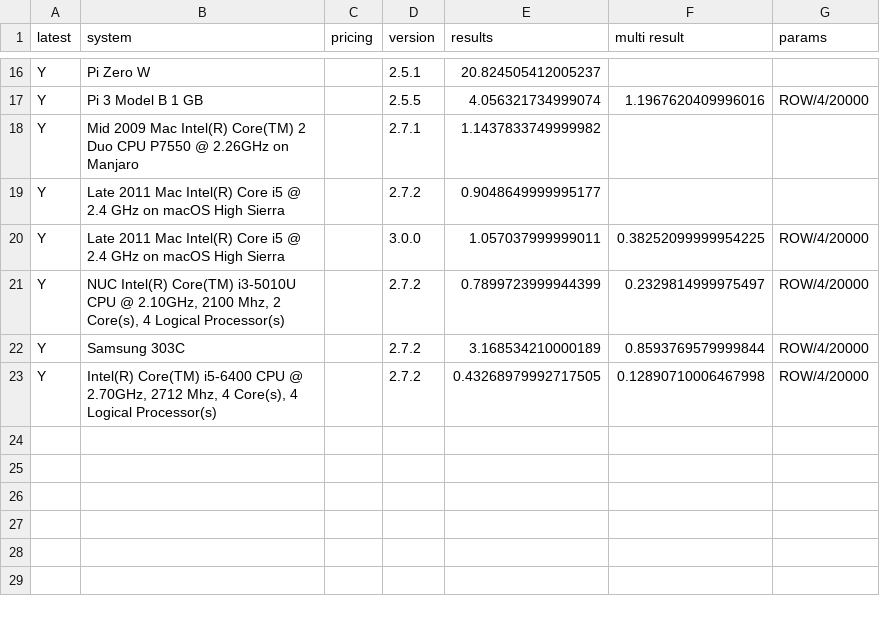
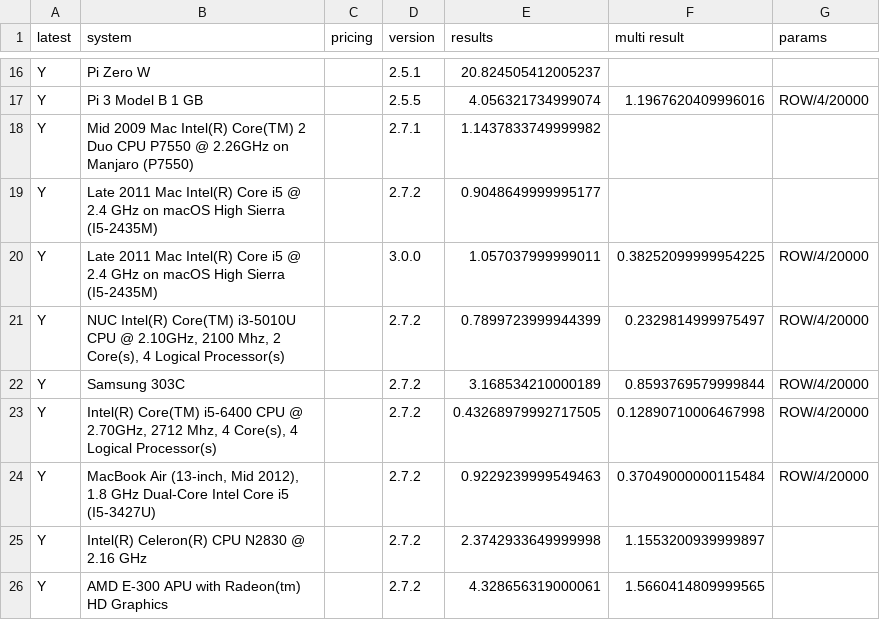
Before and after one commit to stringsn88keys/shabench, a CSV file: data.csv, drawn as a sheet; only a part is shown, gaps mark what is left out.

Commit message:
Old PC laptops added

```diff
--- a/data.csv
+++ b/data.csv
@@ -17,5 +17,5 @@ Y,Pi Zero W,,2.5.1,20.824505412005237,,
 Y,Pi 3 Model B 1 GB,,2.5.5,4.056321734999074,1.1967620409996016,ROW/4/20000
-Y,Mid 2009 Mac Intel(R) Core(TM) 2 Duo CPU P7550 @ 2.26GHz on Manjaro,,2.7.1,1.1437833749999982,,
-Y,Late 2011 Mac Intel(R) Core i5 @ 2.4 GHz on macOS High Sierra,,2.7.2,0.9048649999995177,,
-Y,Late 2011 Mac Intel(R) Core i5 @ 2.4 GHz on macOS High Sierra,,3.0.0,1.057037999999011,0.38252099999954225,ROW/4/20000
+Y,Mid 2009 Mac Intel(R) Core(TM) 2 Duo CPU P7550 @ 2.26GHz on Manjaro (P7550),,2.7.1,1.1437833749999982,,
+Y,Late 2011 Mac Intel(R) Core i5 @ 2.4 GHz on macOS High Sierra (I5-2435M),,2.7.2,0.9048649999995177,,
+Y,Late 2011 Mac Intel(R) Core i5 @ 2.4 GHz on macOS High Sierra (I5-2435M),,3.0.0,1.057037999999011,0.38252099999954225,ROW/4/20000
 Y,"NUC Intel(R) Core(TM) i3-5010U CPU @ 2.10GHz, 2100 Mhz, 2 Core(s), 4 Logical Processor(s)",,2.7.2,0.7899723999944399,0.2329814999975497,ROW/4/20000
@@ -23 +23,4 @@ Y,"Samsung 303C",,2.7.2,3.168534210000189,0.8593769579999844,ROW/4/20000
 Y,"Intel(R) Core(TM) i5-6400 CPU @ 2.70GHz, 2712 Mhz, 4 Core(s), 4 Logical Processor(s)",,2.7.2,0.43268979992717505,0.12890710006467998,ROW/4/20000
+Y,"MacBook Air (13-inch, Mid 2012), 1.8 GHz Dual-Core Intel Core i5 (I5-3427U)",,2.7.2,0.9229239999549463,0.37049000000115484,ROW/4/20000
+Y,"Intel(R) Celeron(R) CPU N2830 @ 2.16 GHz",,2.7.2,2.3742933649999998,1.1553200939999897,
+Y,"AMD E-300 APU with Radeon(tm) HD Graphics",,2.7.2,4.328656319000061,1.5660414809999565,
```
